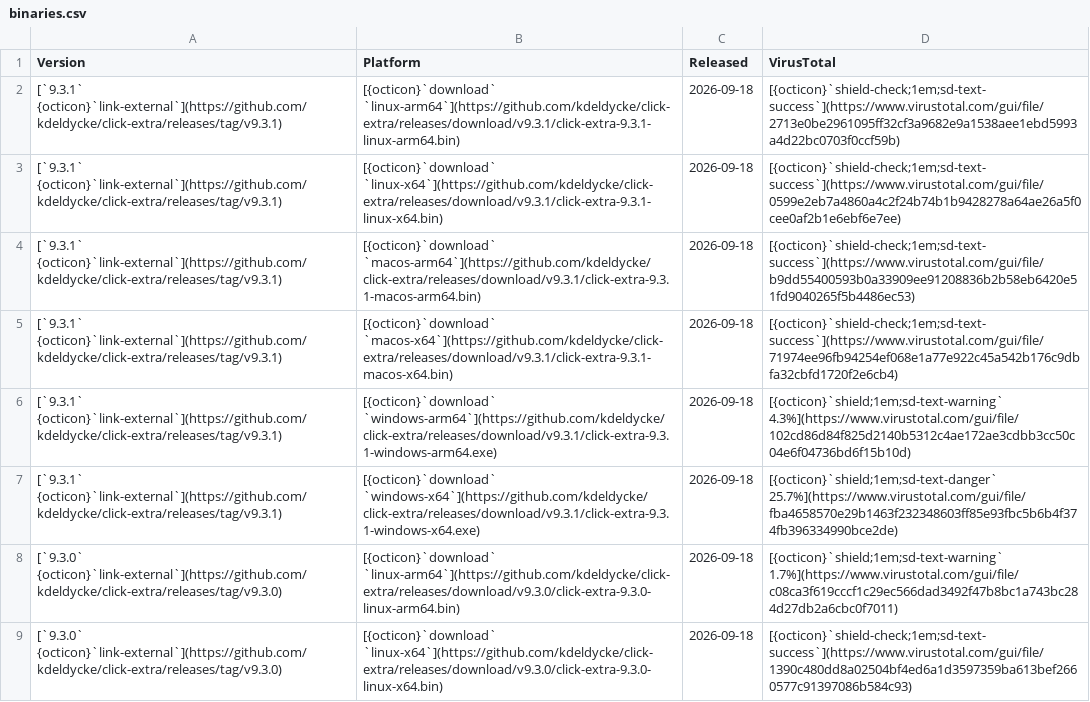
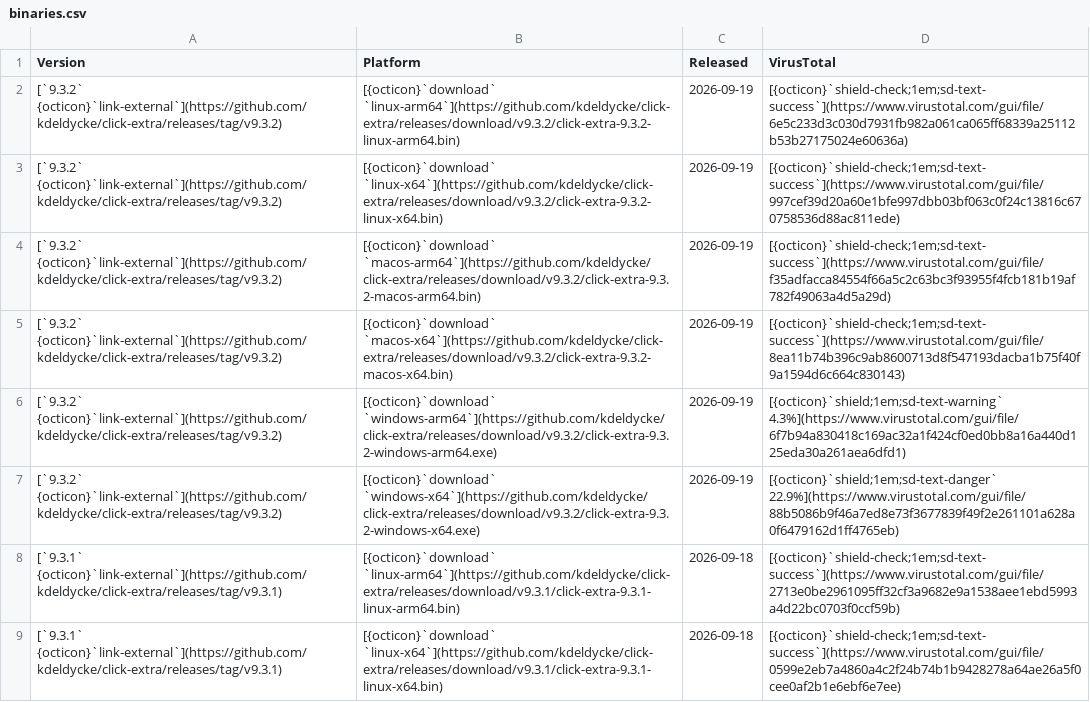
Before and after one commit to kdeldycke/click-extra, a CSV file: docs/assets/binaries.csv, drawn as a sheet; only a part is shown; the shorter side is filled out with more unchanged rows; the diff names each change by its address in the sheet, - before the commit and + after, or states it on an @@ line.

```diff
--- a/docs/assets/binaries.csv
+++ b/docs/assets/binaries.csv
+row 2: [`9.3.2` {octicon}`link-external`](https://github.com/kdeldycke/click-extra/releases/tag/v9.3.2) | [{octicon}`download` `linux-arm64`](https://github.com/kdeldycke/click-extra/releases/download/v9.3.2/click-extra-9.3.2-linux-arm64.bin) | 2026-09-19 | [{octicon}`shield-check;1em;sd-text-success`](https://www.virustotal.com/gui/file/6e5c233d3c030d7931fb982a061ca065ff68339a25112b53b27175024e60636a)
+row 3: [`9.3.2` {octicon}`link-external`](https://github.com/kdeldycke/click-extra/releases/tag/v9.3.2) | [{octicon}`download` `linux-x64`](https://github.com/kdeldycke/click-extra/releases/download/v9.3.2/click-extra-9.3.2-linux-x64.bin) | 2026-09-19 | [{octicon}`shield-check;1em;sd-text-success`](https://www.virustotal.com/gui/file/997cef39d20a60e1bfe997dbb03bf063c0f24c13816c670758536d88ac811ede)
+row 4: [`9.3.2` {octicon}`link-external`](https://github.com/kdeldycke/click-extra/releases/tag/v9.3.2) | [{octicon}`download` `macos-arm64`](https://github.com/kdeldycke/click-extra/releases/download/v9.3.2/click-extra-9.3.2-macos-arm64.bin) | 2026-09-19 | [{octicon}`shield-check;1em;sd-text-success`](https://www.virustotal.com/gui/file/f35adfacca84554f66a5c2c63bc3f93955f4fcb181b19af782f49063a4d5a29d)
+row 5: [`9.3.2` {octicon}`link-external`](https://github.com/kdeldycke/click-extra/releases/tag/v9.3.2) | [{octicon}`download` `macos-x64`](https://github.com/kdeldycke/click-extra/releases/download/v9.3.2/click-extra-9.3.2-macos-x64.bin) | 2026-09-19 | [{octicon}`shield-check;1em;sd-text-success`](https://www.virustotal.com/gui/file/8ea11b74b396c9ab8600713d8f547193dacba1b75f40f9a1594d6c664c830143)
+row 6: [`9.3.2` {octicon}`link-external`](https://github.com/kdeldycke/click-extra/releases/tag/v9.3.2) | [{octicon}`download` `windows-arm64`](https://github.com/kdeldycke/click-extra/releases/download/v9.3.2/click-extra-9.3.2-windows-arm64.exe) | 2026-09-19 | [{octicon}`shield;1em;sd-text-warning` 4.3%](https://www.virustotal.com/gui/file/6f7b94a830418c169ac32a1f424cf0ed0bb8a16a440d125eda30a261aea6dfd1)
+row 7: [`9.3.2` {octicon}`link-external`](https://github.com/kdeldycke/click-extra/releases/tag/v9.3.2) | [{octicon}`download` `windows-x64`](https://github.com/kdeldycke/click-extra/releases/download/v9.3.2/click-extra-9.3.2-windows-x64.exe) | 2026-09-19 | [{octicon}`shield;1em;sd-text-danger` 22.9%](https://www.virustotal.com/gui/file/88b5086b9f46a7ed8e73f3677839f49f2e261101a628a0f6479162d1ff4765eb)
```
Also changed, not shown: docs/assets/virustotal-scans.csv, 1 other file.
